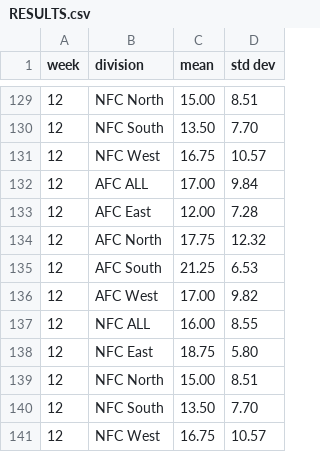
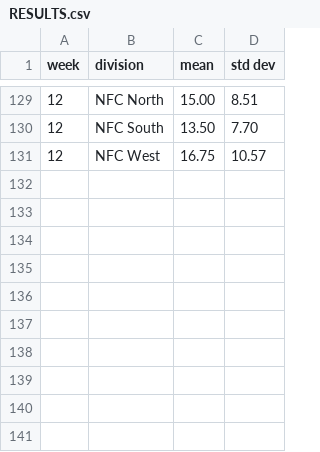
Before and after one commit to mfine/nfl-divisions-power-rankings, a CSV file: RESULTS.csv, drawn as a sheet; only a part is shown, gaps mark what is left out.

```diff
--- a/RESULTS.csv
+++ b/RESULTS.csv
@@ -131,11 +131 @@ week,division,mean,std dev
 12,NFC West,16.75,10.57
-12,AFC ALL,17.00,9.84
-12,AFC East,12.00,7.28
-12,AFC North,17.75,12.32
-12,AFC South,21.25,6.53
-12,AFC West,17.00,9.82
-12,NFC ALL,16.00,8.55
-12,NFC East,18.75,5.80
-12,NFC North,15.00,8.51
-12,NFC South,13.50,7.70
-12,NFC West,16.75,10.57
```
Also changed, not shown: 3 other files.
